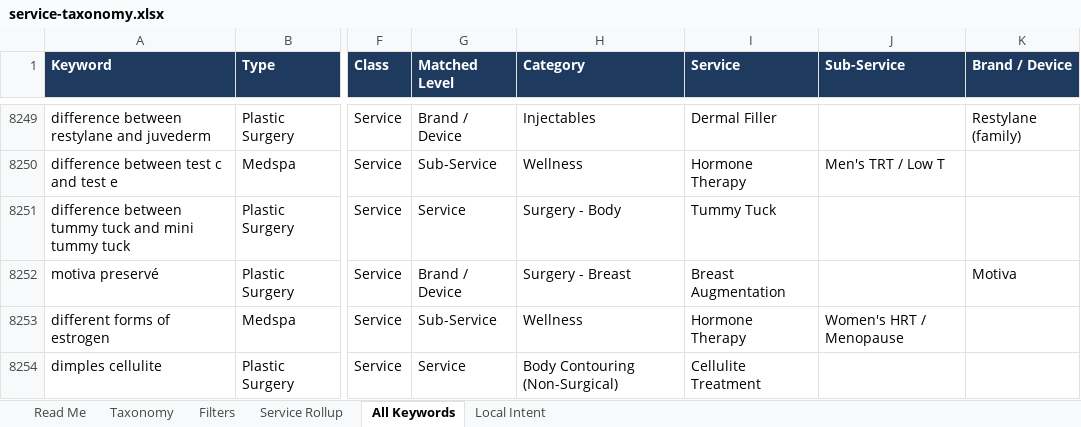
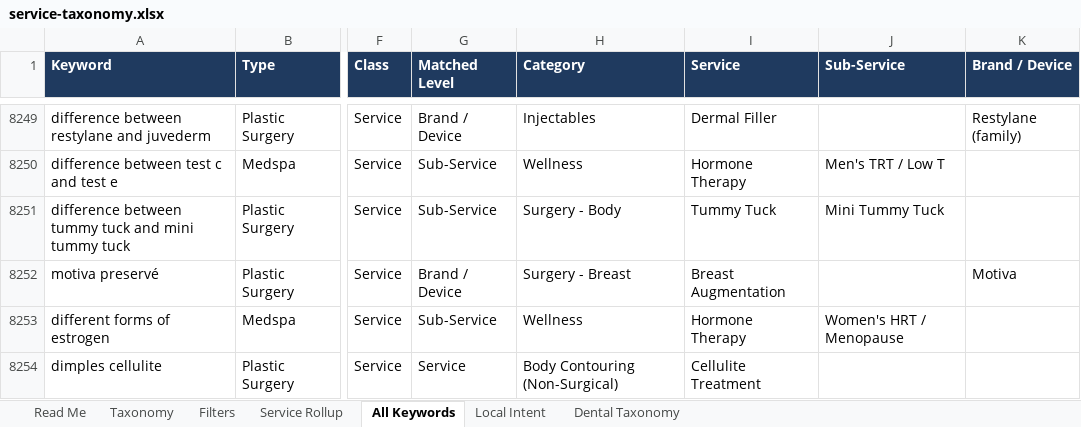
Before and after one commit to amandatjordan/mavan-skills, an Excel workbook: plugins/mavan-seo/skills/service-gap-audit/references/service-taxonomy.xlsx, sheet All Keywords, drawn as a sheet; only a part is shown, gaps mark what is left out; values as stored, in another font and other column widths than the file's, no borders; charts and pictures not drawn; the diff covers the shown part only; the diff names each change by its address in the sheet, - before the commit and + after, or states it on an @@ line.

```diff
--- a/plugins/mavan-seo/skills/service-gap-audit/references/service-taxonomy.xlsx (sheet All Keywords)
+++ b/plugins/mavan-seo/skills/service-gap-audit/references/service-taxonomy.xlsx (sheet All Keywords)
+sheet tab: Dental Taxonomy
-G8251 (Matched Level): Service
+G8251 (Matched Level): Sub-Service
-J8251 (Sub-Service): (empty)
+J8251 (Sub-Service): Mini Tummy Tuck
```
Also changed, not shown: 389 edited cells elsewhere in this sheet, sheet Taxonomy, sheet Service Rollup, sheet Read Me, charts or pictures, 2 other files.
